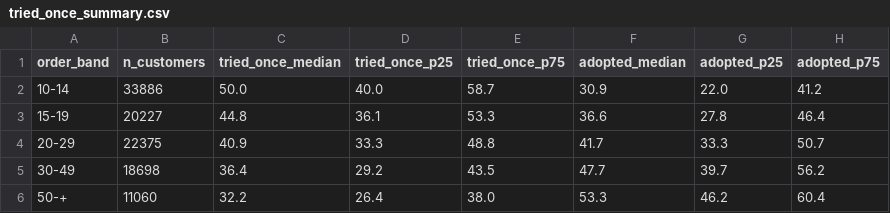
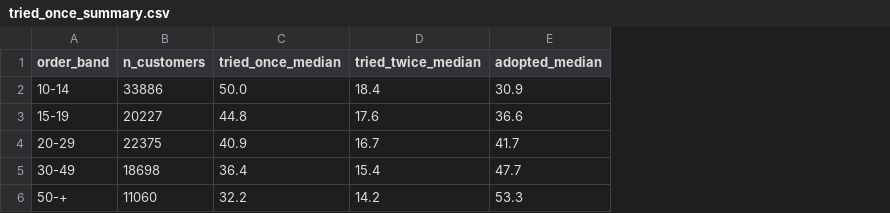
Before and after one commit to chrissmithphd/food-sequences, a CSV file: analysis/novelty/tried_once_summary.csv, drawn as a sheet; removed rows and columns are numbered as before the commit, all else as after; the diff names each change by its address in the sheet, - before the commit and + after, or states it on an @@ line.

```diff
--- a/analysis/novelty/tried_once_summary.csv
+++ b/analysis/novelty/tried_once_summary.csv
-column D (tried_once_p25), rows 2-6: 40.0 | 36.1 | 33.3 | 29.2 | 26.4
-column E (tried_once_p75), rows 2-6: 58.7 | 53.3 | 48.8 | 43.5 | 38.0
+column D (tried_twice_median), rows 2-6: 18.4 | 17.6 | 16.7 | 15.4 | 14.2
-column G (adopted_p25), rows 2-6: 22.0 | 27.8 | 33.3 | 39.7 | 46.2
-column H (adopted_p75), rows 2-6: 41.2 | 46.4 | 50.7 | 56.2 | 60.4
```
Also changed, not shown: 7 other files.
